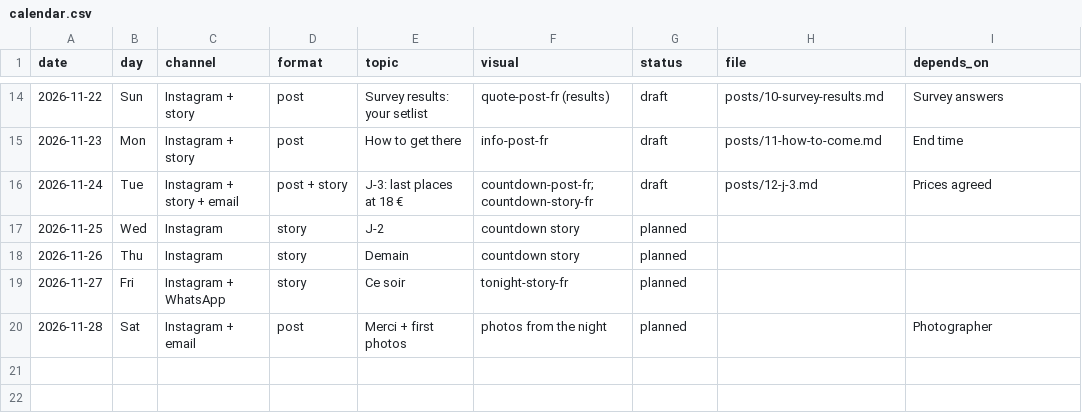
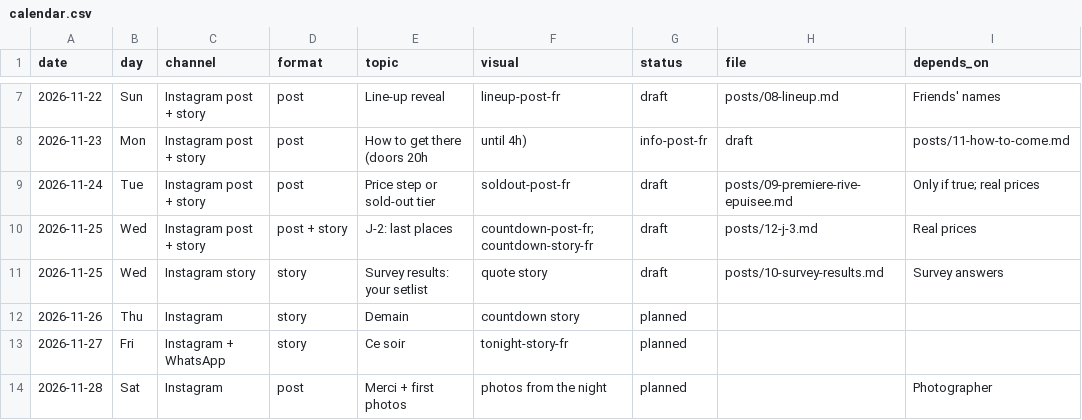
Before and after one commit to bozguven/zinai, a CSV file: clients/bosphore-sur-seine/calendar.csv, drawn as a sheet; only a part is shown, gaps mark what is left out; the diff covers the shown part only.

```diff
--- a/clients/bosphore-sur-seine/calendar.csv
+++ b/clients/bosphore-sur-seine/calendar.csv
@@ -14,7 +7,8 @@ date,day,channel,format,topic,visual,status,file,depends_on
-2026-11-22,Sun,Instagram + story,post,Survey results: your setlist,quote-post-fr (results),draft,posts/10-survey-results.md,Survey answers
-2026-11-23,Mon,Instagram + story,post,How to get there,info-post-fr,draft,posts/11-how-to-come.md,End time
-2026-11-24,Tue,Instagram + story + email,post + story,J-3: last places at 18 €,countdown-post-fr; countdown-story-fr,draft,posts/12-j-3.md,Prices agreed
-2026-11-25,Wed,Instagram,story,J-2,countdown story,planned,,
+2026-11-22,Sun,Instagram post + story,post,Line-up reveal,lineup-post-fr,draft,posts/08-lineup.md,Friends' names
+2026-11-23,Mon,Instagram post + story,post,How to get there (doors 20h, until 4h),info-post-fr,draft,posts/11-how-to-come.md,
+2026-11-24,Tue,Instagram post + story,post,Price step or sold-out tier,soldout-post-fr,draft,posts/09-premiere-rive-epuisee.md,Only if true; real prices
+2026-11-25,Wed,Instagram post + story,post + story,J-2: last places,countdown-post-fr; countdown-story-fr,draft,posts/12-j-3.md,Real prices
+2026-11-25,Wed,Instagram story,story,Survey results: your setlist,quote story,draft,posts/10-survey-results.md,Survey answers
 2026-11-26,Thu,Instagram,story,Demain,countdown story,planned,,
 2026-11-27,Fri,Instagram + WhatsApp,story,Ce soir,tonight-story-fr,planned,,
-2026-11-28,Sat,Instagram + email,post,Merci + first photos,photos from the night,planned,,Photographer
+2026-11-28,Sat,Instagram,post,Merci + first photos,photos from the night,planned,,Photographer
```
Also changed, not shown: 1 added row, 8 removed rows and 22 edited cells elsewhere in this file, 20 other files.
